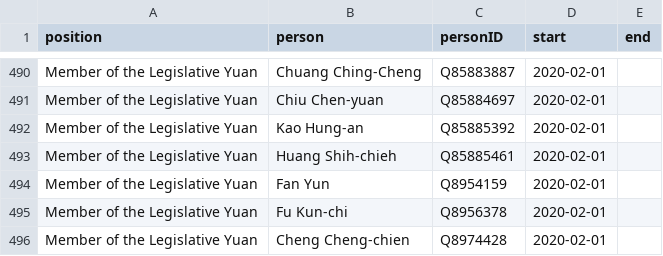
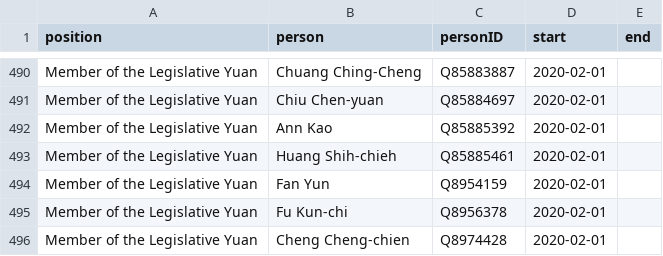
Before and after one commit to every-politician-scrapers/taiwan, a CSV file: html/legislators.csv, drawn as a sheet; only a part is shown, gaps mark what is left out.

```diff
--- a/html/legislators.csv
+++ b/html/legislators.csv
@@ -491,3 +491,3 @@ Member of the Legislative Yuan,Chuang Ching-Cheng,Q85883887,2020-02-01,
 Member of the Legislative Yuan,Chiu Chen-yuan,Q85884697,2020-02-01,
-Member of the Legislative Yuan,Kao Hung-an,Q85885392,2020-02-01,
+Member of the Legislative Yuan,Ann Kao,Q85885392,2020-02-01,
 Member of the Legislative Yuan,Huang Shih-chieh,Q85885461,2020-02-01,
```
Also changed, not shown: html/bio.csv.
